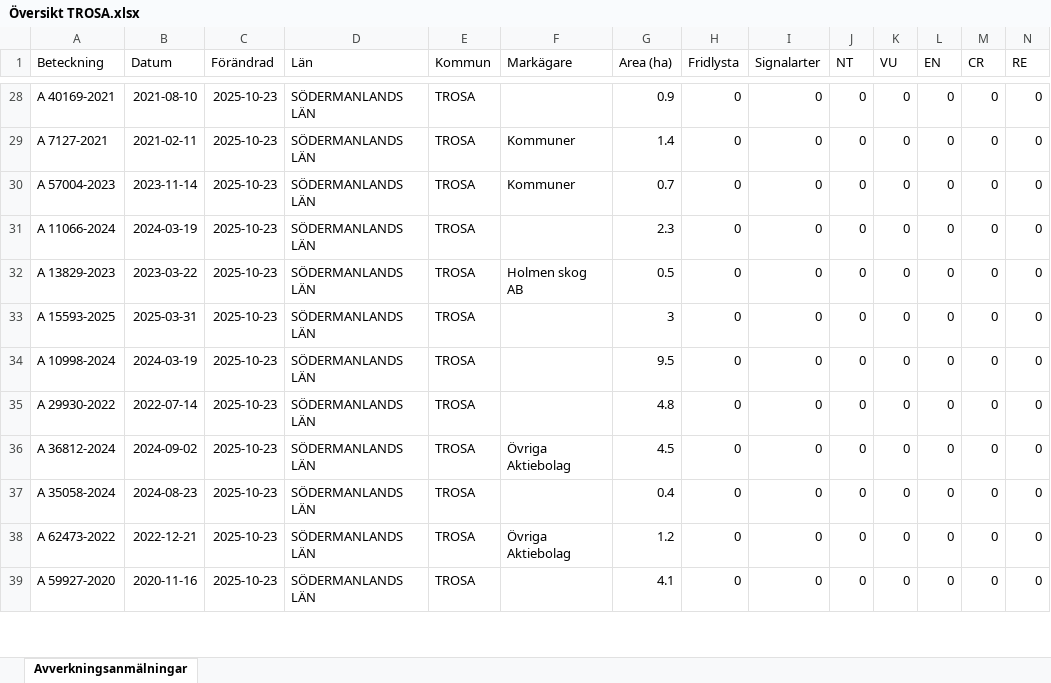
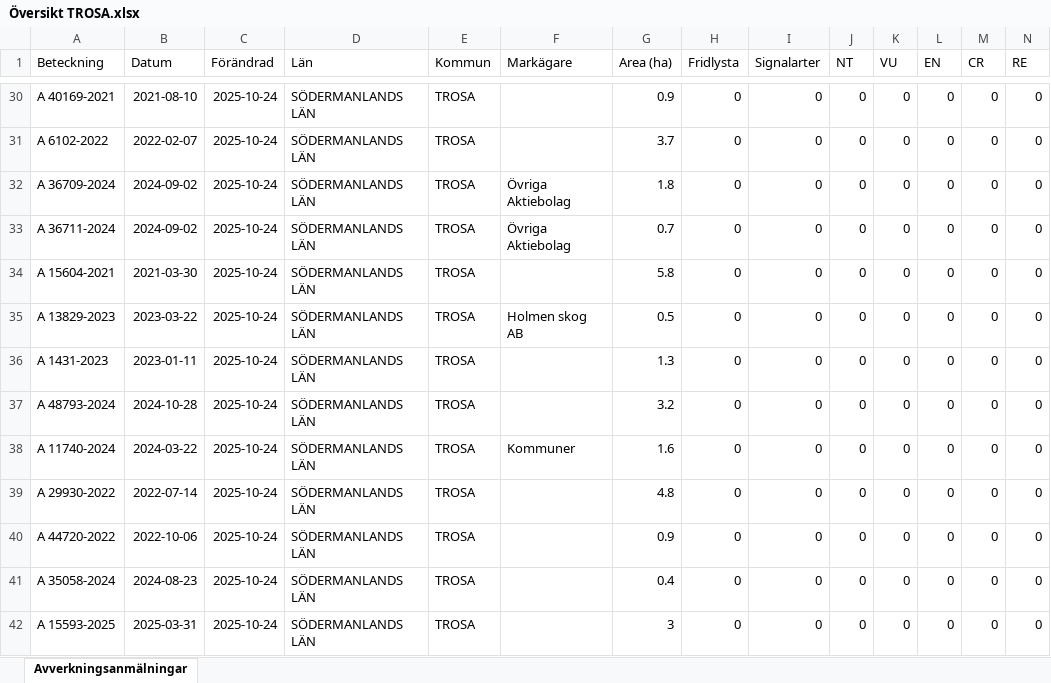
Before and after one commit to klasma/Logging_0488, an Excel workbook: Översikt TROSA.xlsx, sheet Avverkningsanmälningar, drawn as a sheet; only a part is shown, gaps mark what is left out; values as stored, in another font and other column widths than the file's, no borders; removed rows and columns are numbered as before the commit, all else as after; rows hold the shown columns only; the diff covers the shown part only; the diff names each change by its address in the sheet, - before the commit and + after, or states it on an @@ line.

```diff
--- a/Översikt TROSA.xlsx (sheet Avverkningsanmälningar)
+++ b/Översikt TROSA.xlsx (sheet Avverkningsanmälningar)
-C30:C31 (Förändrad): 2025-10-23
+C30:C31 (Förändrad): 2025-10-24
-A31 (Beteckning): A 7127-2021
+A31 (Beteckning): A 6102-2022
-B31 (Datum): 2021-02-11
+B31 (Datum): 2022-02-07
-F31 (Markägare): Kommuner
+F31 (Markägare): (empty)
-G31 (Area (ha)): 1.4
+G31 (Area (ha)): 3.7
+row 32: A 36709-2024 | 2024-09-02 | 2025-10-24 | SÖDERMANLANDS LÄN | TROSA | Övriga Aktiebolag | 1.8 | 0 | 0 | 0 | 0 | 0 | 0 | 0
-A33 (Beteckning): A 57004-2023
+A33 (Beteckning): A 36711-2024
-B33 (Datum): 2023-11-14
+B33 (Datum): 2024-09-02
-C33:C37 (Förändrad): 2025-10-23
+C33:C37 (Förändrad): 2025-10-24
-F33 (Markägare): Kommuner
+F33 (Markägare): Övriga Aktiebolag
-A34 (Beteckning): A 11066-2024
+A34 (Beteckning): A 15604-2021
-B34 (Datum): 2024-03-19
+B34 (Datum): 2021-03-30
-G34 (Area (ha)): 2.3
+G34 (Area (ha)): 5.8
-A36 (Beteckning): A 15593-2025
+A36 (Beteckning): A 1431-2023
-B36 (Datum): 2025-03-31
+B36 (Datum): 2023-01-11
-G36 (Area (ha)): 3
+G36 (Area (ha)): 1.3
-A37 (Beteckning): A 10998-2024
+A37 (Beteckning): A 48793-2024
-B37 (Datum): 2024-03-19
+B37 (Datum): 2024-10-28
-G37 (Area (ha)): 9.5
+G37 (Area (ha)): 3.2
+row 38: A 11740-2024 | 2024-03-22 | 2025-10-24 | SÖDERMANLANDS LÄN | TROSA | Kommuner | 1.6 | 0 | 0 | 0 | 0 | 0 | 0 | 0
-C39:C41 (Förändrad): 2025-10-23
+C39:C41 (Förändrad): 2025-10-24
-A40 (Beteckning): A 36812-2024
+A40 (Beteckning): A 44720-2022
-B40 (Datum): 2024-09-02
+B40 (Datum): 2022-10-06
-F40 (Markägare): Övriga Aktiebolag
+F40 (Markägare): (empty)
-G40 (Area (ha)): 4.5
+G40 (Area (ha)): 0.9
-row 38: A 62473-2022 | 2022-12-21 | 2025-10-23 | SÖDERMANLANDS LÄN | TROSA | Övriga Aktiebolag | 1.2 | 0 | 0 | 0 | 0 | 0 | 0 | 0
-A42 (Beteckning): A 59927-2020
+A42 (Beteckning): A 15593-2025
-B42 (Datum): 2020-11-16
+B42 (Datum): 2025-03-31
-C42 (Förändrad): 2025-10-23
+C42 (Förändrad): 2025-10-24
-G42 (Area (ha)): 4.1
+G42 (Area (ha)): 3
```
Also changed, not shown: 6 added rows, 7 removed rows and 146 edited cells elsewhere in this sheet, artfynd/A 11123-2023 artfynd.xlsx, artfynd/A 44253-2024 artfynd.xlsx, 49 other files.
